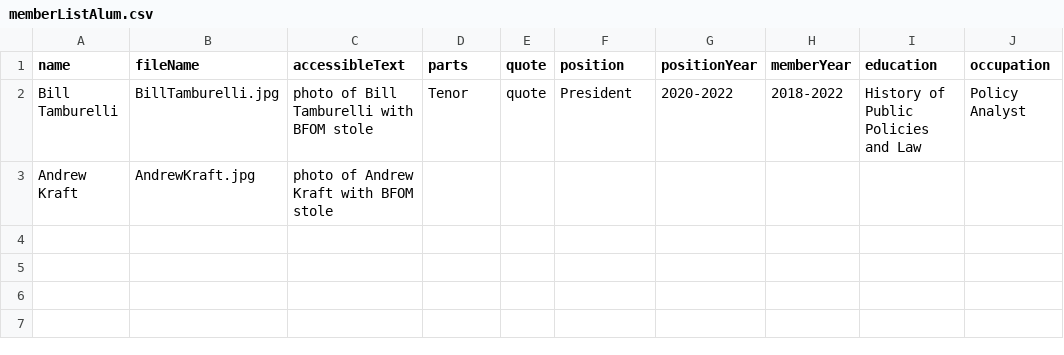
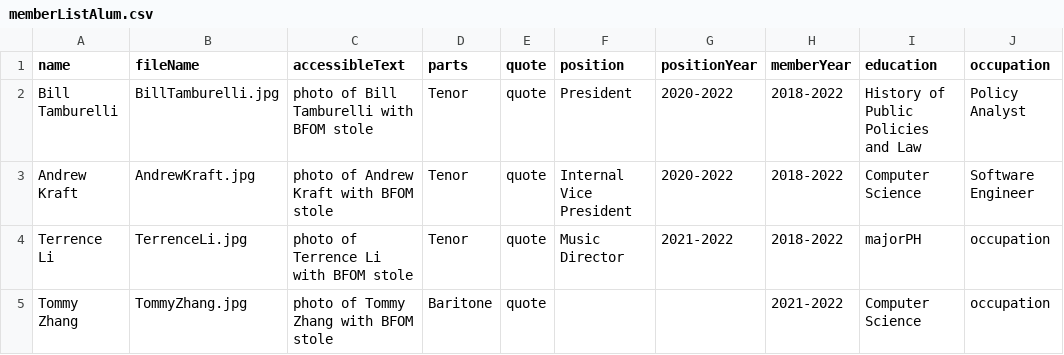
Before and after one commit to haoruizhou/BFOM-Memberpage-Assist, a CSV file: memberListAlum.csv, drawn as a sheet.

```diff
--- a/memberListAlum.csv
+++ b/memberListAlum.csv
@@ -2,2 +2,4 @@ name;fileName;accessibleText;parts;quote;position;positionYear;memberYear;educat
 Bill Tamburelli;BillTamburelli.jpg;photo of Bill Tamburelli with BFOM stole;Tenor;quote;President;2020-2022;2018-2022;History of Public Policies and Law;Policy Analyst
-Andrew Kraft;AndrewKraft.jpg;photo of Andrew Kraft with BFOM stole;
+Andrew Kraft;AndrewKraft.jpg;photo of Andrew Kraft with BFOM stole;Tenor;quote;Internal Vice President;2020-2022;2018-2022;Computer Science;Software Engineer
+Terrence Li;TerrenceLi.jpg;photo of Terrence Li with BFOM stole;Tenor;quote;Music Director;2021-2022;2018-2022;majorPH;occupation
+Tommy Zhang;TommyZhang.jpg;photo of Tommy Zhang with BFOM stole;Baritone;quote;;;2021-2022;Computer Science;occupation
```
Also changed, not shown: 3 other files.
